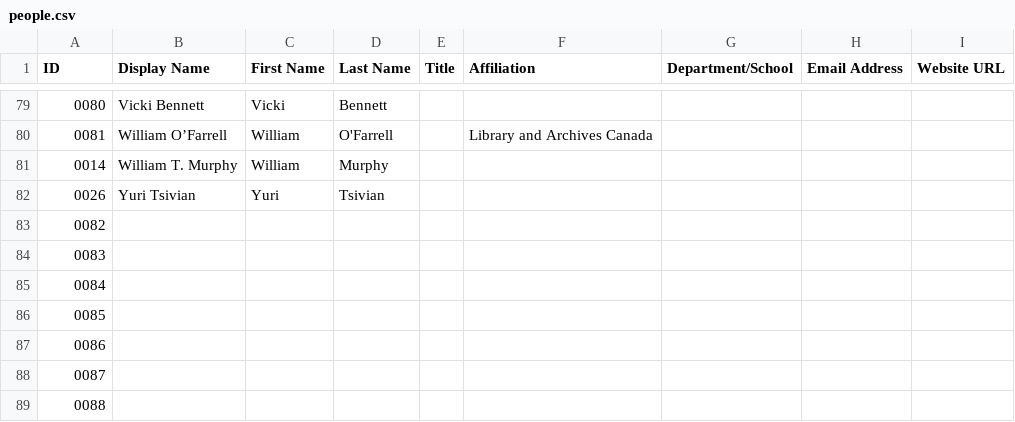
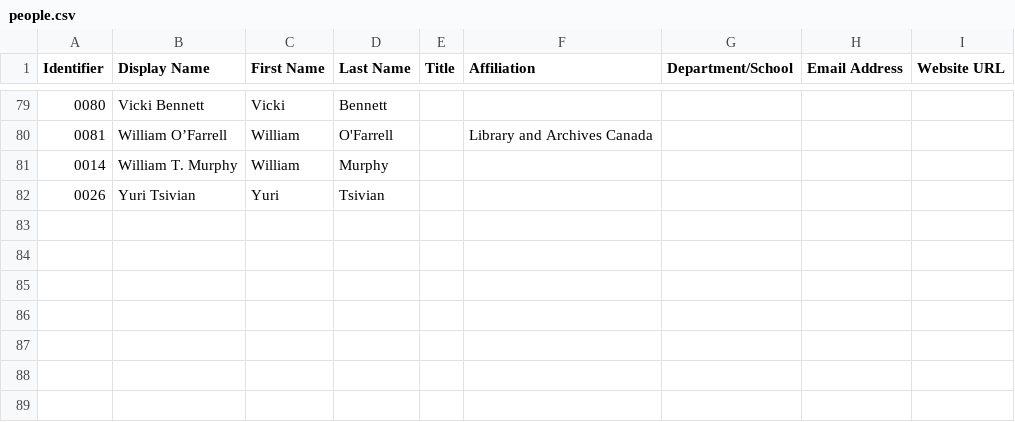
Before and after one commit to umd-mith/orphans-omeka, a CSV file: data/people.csv, drawn as a sheet; only a part is shown, gaps mark what is left out; the diff names each change by its address in the sheet, - before the commit and + after, or states it on an @@ line.

```diff
--- a/data/people.csv
+++ b/data/people.csv
-A1: ID
+A1: Identifier
-row 83: 0082
-row 84: 0083
-row 85: 0084
-row 86: 0085
-row 87: 0086
-row 88: 0087
-row 89: 0088
```
Also changed, not shown: data/organizations.csv.
